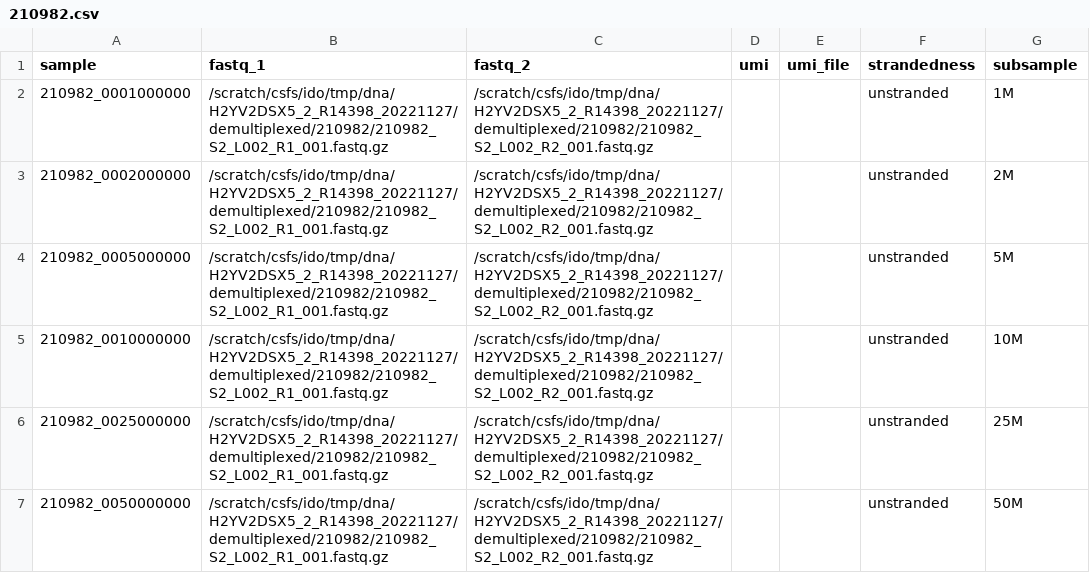
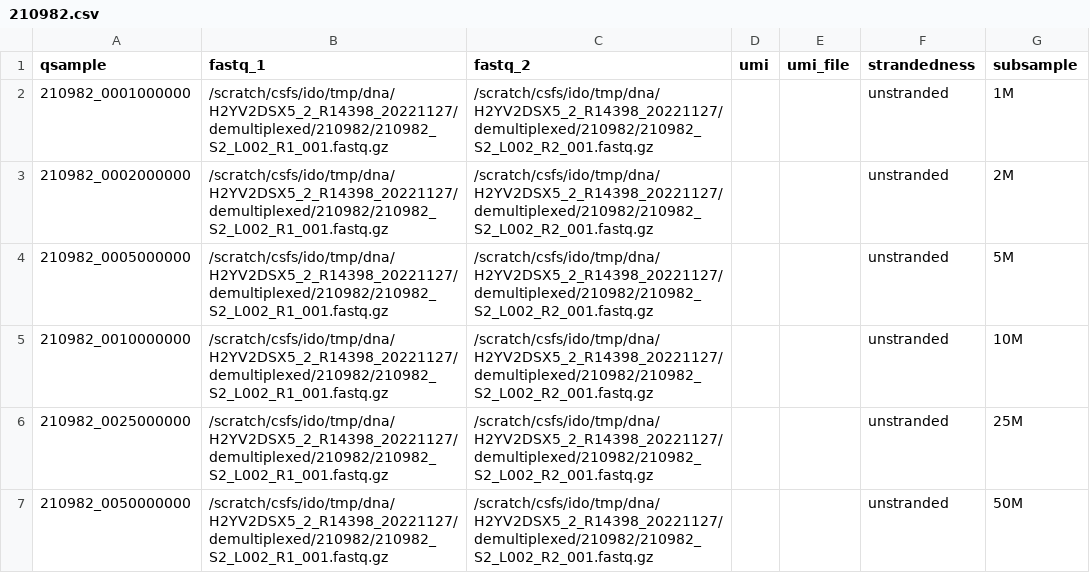
Before and after one commit to csf-ngs/controldna, a CSV file: 210982.csv, drawn as a sheet; only a part is shown.

```diff
--- a/210982.csv
+++ b/210982.csv
@@ -1,2 +1,2 @@
-sample,fastq_1,fastq_2,umi,umi_file,strandedness,subsample
+qsample,fastq_1,fastq_2,umi,umi_file,strandedness,subsample
 210982_0001000000,/scratch/csfs/ido/tmp/dna/H2YV2DSX5_2_R14398_20221127/demultiplexed/210982/210982_S2_L002_R1_001.fastq.gz,/scratch/csfs/ido/tmp/dna/H2YV2DSX5_2_R14398_20221127/demultiplexed/210982/210982_S2_L002_R2_001.fastq.gz,,,unstranded,1M
```
Also changed, not shown: 10 other files.
